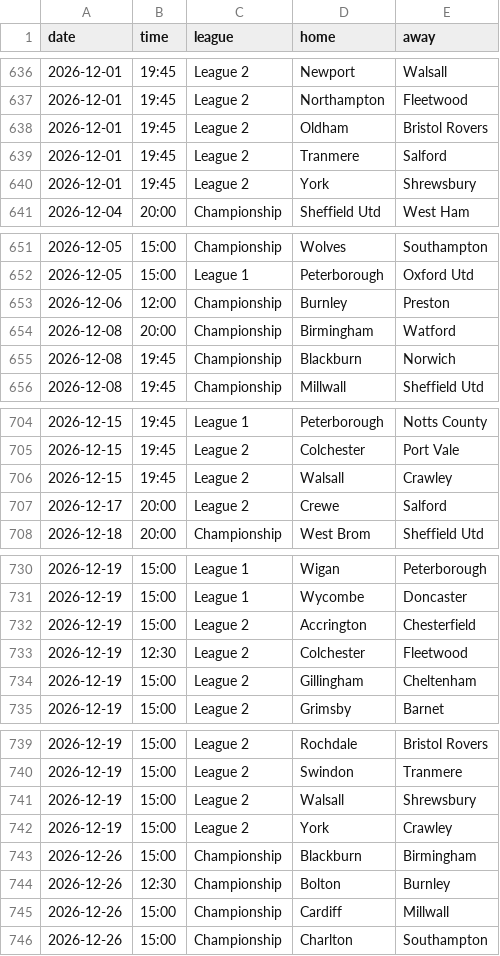
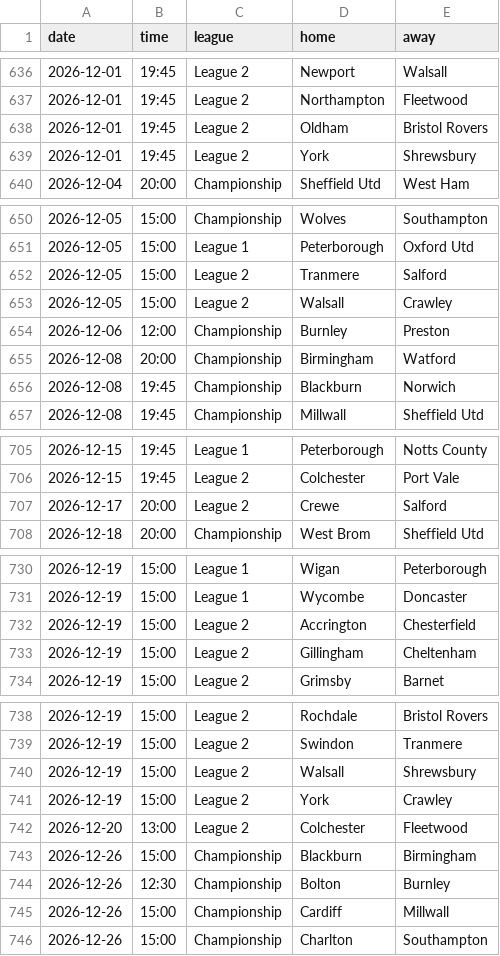
Before and after one commit to Pinocent/efl-corners, a CSV file: schedule_2627.csv, drawn as a sheet; only a part is shown, gaps mark what is left out.

```diff
--- a/schedule_2627.csv
+++ b/schedule_2627.csv
@@ -638,3 +638,2 @@ date,time,league,home,away
 2026-12-01,19:45,League 2,Oldham,Bristol Rovers
-2026-12-01,19:45,League 2,Tranmere,Salford
 2026-12-01,19:45,League 2,York,Shrewsbury
@@ -652,2 +651,4 @@ date,time,league,home,away
 2026-12-05,15:00,League 1,Peterborough,Oxford Utd
+2026-12-05,15:00,League 2,Tranmere,Salford
+2026-12-05,15:00,League 2,Walsall,Crawley
 2026-12-06,12:00,Championship,Burnley,Preston
@@ -705,3 +706,2 @@ date,time,league,home,away
 2026-12-15,19:45,League 2,Colchester,Port Vale
-2026-12-15,19:45,League 2,Walsall,Crawley
 2026-12-17,20:00,League 2,Crewe,Salford
@@ -732,3 +732,2 @@ date,time,league,home,away
 2026-12-19,15:00,League 2,Accrington,Chesterfield
-2026-12-19,12:30,League 2,Colchester,Fleetwood
 2026-12-19,15:00,League 2,Gillingham,Cheltenham
@@ -742,2 +741,3 @@ date,time,league,home,away
 2026-12-19,15:00,League 2,York,Crawley
+2026-12-20,13:00,League 2,Colchester,Fleetwood
 2026-12-26,15:00,Championship,Blackburn,Birmingham
```
Also changed, not shown: data/predictions.csv, 2 other files.
